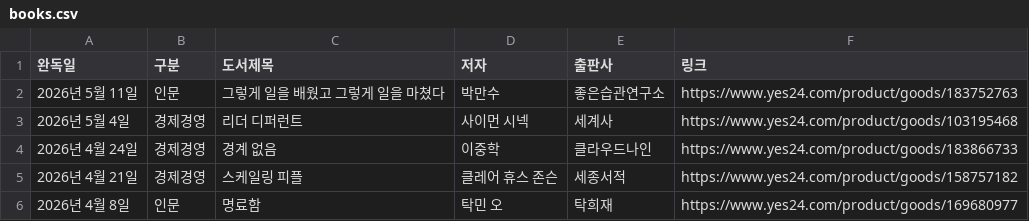
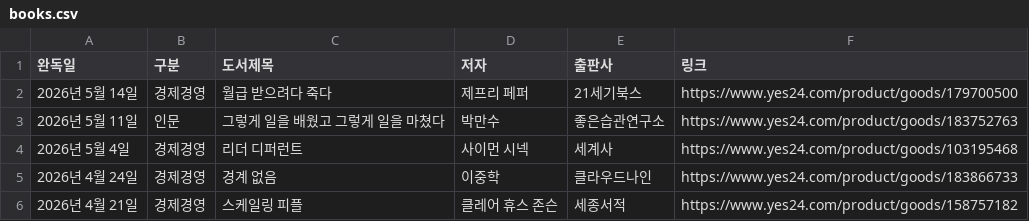
Before and after one commit to yjjeon1988/library, a CSV file: data/books.csv, drawn as a sheet; only a part is shown; the shorter side is filled out with more unchanged rows.

```diff
--- a/data/books.csv
+++ b/data/books.csv
@@ -1,2 +1,3 @@
 완독일,구분,도서제목,저자,출판사,링크
+2026년 5월 14일,경제경영,월급 받으려다 죽다,제프리 페퍼,21세기북스,https://www.yes24.com/product/goods/179700500
 2026년 5월 11일,인문,그렇게 일을 배웠고 그렇게 일을 마쳤다,박만수,좋은습관연구소,https://www.yes24.com/product/goods/183752763
```
Also changed, not shown: 1 other file.
